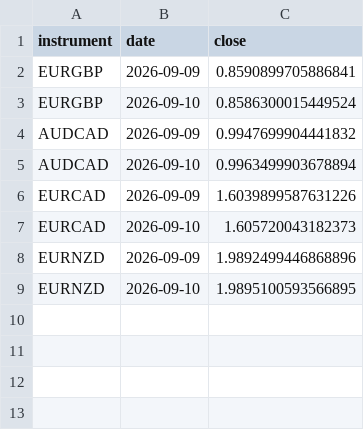
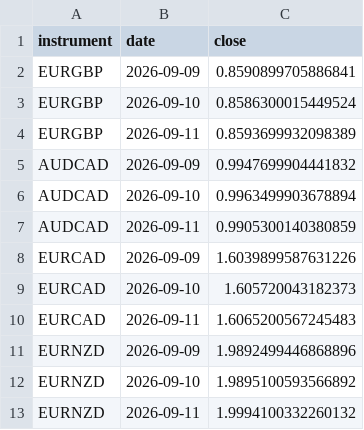
Before and after one commit to kenjtradez/portfolio-forward-test, a CSV file: straddle_log.csv, drawn as a sheet.

```diff
--- a/straddle_log.csv
+++ b/straddle_log.csv
@@ -3,7 +3,11 @@ EURGBP,2026-09-09,0.8590899705886841
 EURGBP,2026-09-10,0.8586300015449524
+EURGBP,2026-09-11,0.8593699932098389
 AUDCAD,2026-09-09,0.9947699904441832
 AUDCAD,2026-09-10,0.9963499903678894
+AUDCAD,2026-09-11,0.9905300140380859
 EURCAD,2026-09-09,1.6039899587631226
 EURCAD,2026-09-10,1.605720043182373
+EURCAD,2026-09-11,1.6065200567245483
 EURNZD,2026-09-09,1.9892499446868896
-EURNZD,2026-09-10,1.9895100593566895
+EURNZD,2026-09-10,1.9895100593566892
+EURNZD,2026-09-11,1.9994100332260132
```
